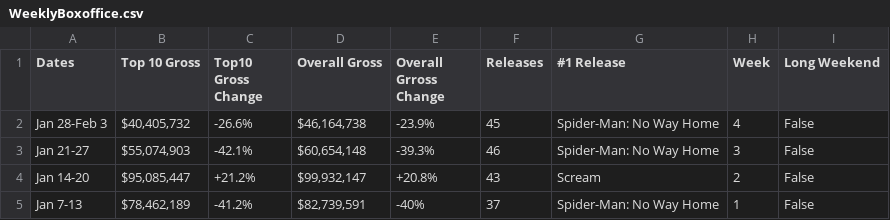
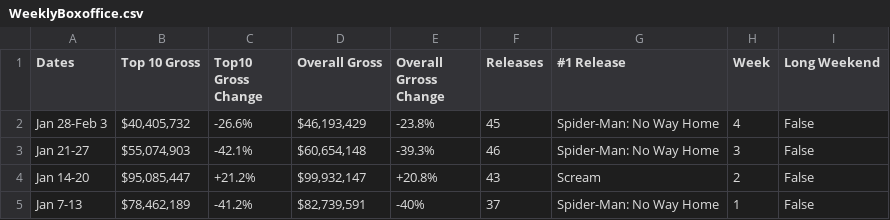
Before and after one commit to Hiromisa/boxoffice-autoscrape, a CSV file: WeeklyBoxoffice.csv, drawn as a sheet.

```diff
--- a/WeeklyBoxoffice.csv
+++ b/WeeklyBoxoffice.csv
@@ -1,3 +1,3 @@
 Dates,Top 10 Gross,Top10 Gross Change,Overall Gross,Overall Grross Change,Releases,#1 Release,Week,Long Weekend
-Jan 28-Feb 3,"$40,405,732",-26.6%,"$46,164,738",-23.9%,45,Spider-Man: No Way Home,4,False
+Jan 28-Feb 3,"$40,405,732",-26.6%,"$46,193,429",-23.8%,45,Spider-Man: No Way Home,4,False
 Jan 21-27,"$55,074,903",-42.1%,"$60,654,148",-39.3%,46,Spider-Man: No Way Home,3,False
```
